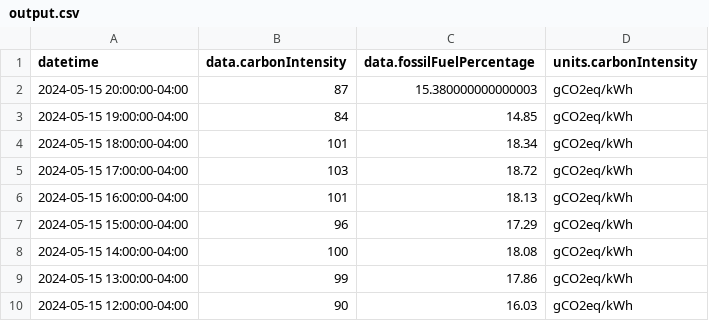
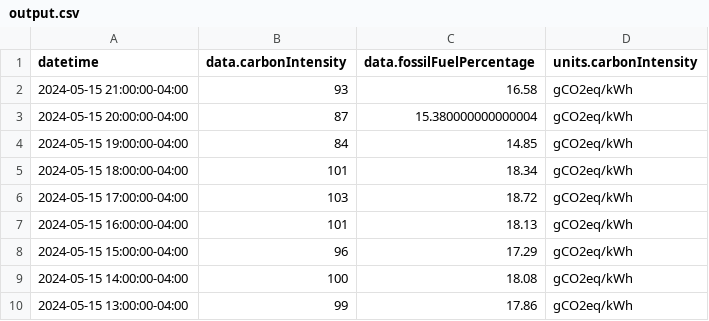
Before and after one commit to ryanfobel/ontario-grid-data, a CSV file: data/clean/co2signal.com/CA-ON/hourly/output.csv, drawn as a sheet; only a part is shown; the shorter side is filled out with more unchanged rows.

Commit message:
update data

```diff
--- a/data/clean/co2signal.com/CA-ON/hourly/output.csv
+++ b/data/clean/co2signal.com/CA-ON/hourly/output.csv
@@ -1,3 +1,4 @@
 datetime,data.carbonIntensity,data.fossilFuelPercentage,units.carbonIntensity
-2024-05-15 20:00:00-04:00,87,15.380000000000003,gCO2eq/kWh
+2024-05-15 21:00:00-04:00,93,16.58,gCO2eq/kWh
+2024-05-15 20:00:00-04:00,87,15.380000000000004,gCO2eq/kWh
 2024-05-15 19:00:00-04:00,84,14.85,gCO2eq/kWh
```
Also changed, not shown: 7 other files.
